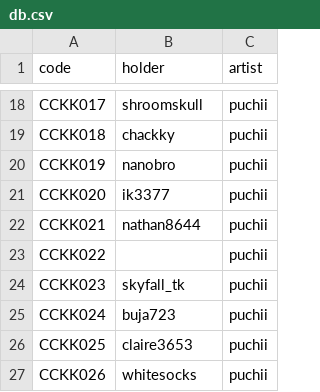
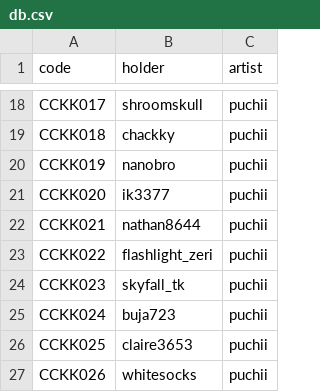
Before and after one commit to moncock/moncock-db, a CSV file: db.csv, drawn as a sheet; only a part is shown, gaps mark what is left out.

Commit message:
add holder #22

```diff
--- a/db.csv
+++ b/db.csv
@@ -22,3 +22,3 @@ CCKK020,ik3377,puchii
 CCKK021,nathan8644,puchii
-CCKK022,,puchii
+CCKK022,flashlight_zeri,puchii
 CCKK023,skyfall_tk,puchii
```
Also changed, not shown: 2 other files.
